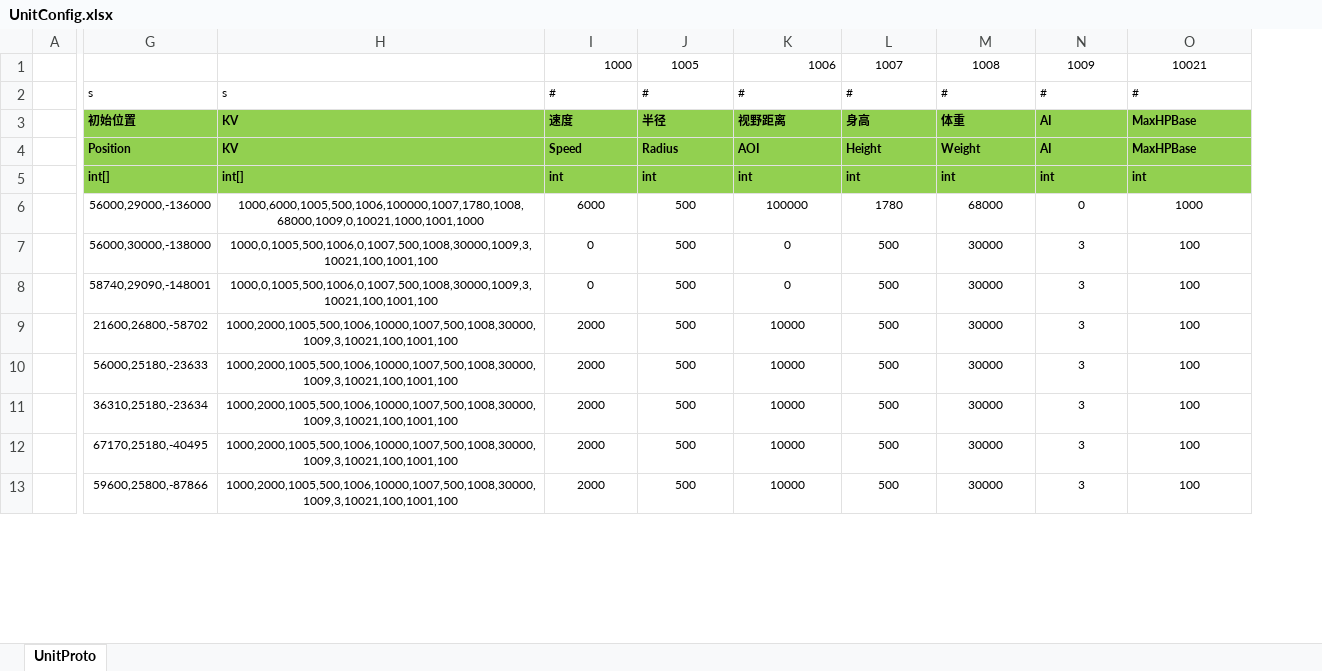
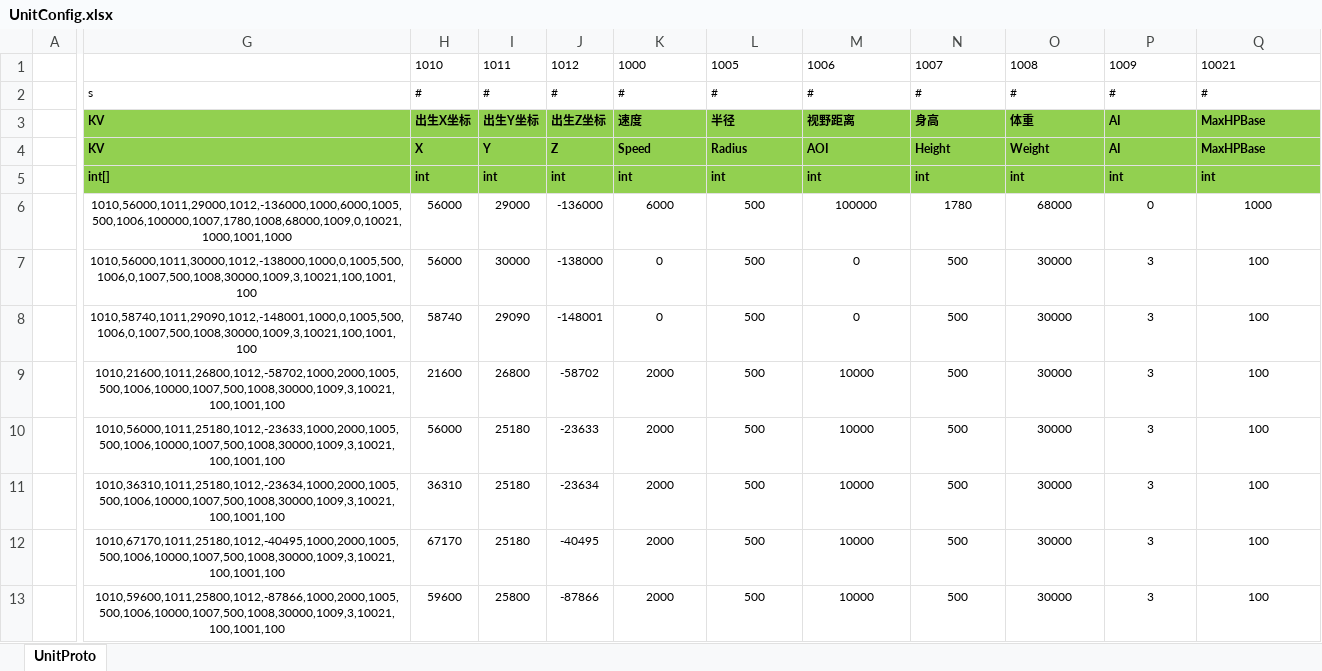
Before and after one commit to ificanli/ETGame, an Excel workbook: Packages/cn.etetet.wow/Excel/UnitConfig.xlsx, sheet UnitProto, drawn as a sheet; only a part is shown, gaps mark what is left out; values as stored, in another font and other column widths than the file's, no borders; removed rows and columns are numbered as before the commit, all else as after; the diff covers the shown part only; the diff names each change by its address in the sheet, - before the commit and + after, or states it on an @@ line.

```diff
--- a/Packages/cn.etetet.wow/Excel/UnitConfig.xlsx (sheet UnitProto)
+++ b/Packages/cn.etetet.wow/Excel/UnitConfig.xlsx (sheet UnitProto)
-column G, rows 2-13: s | 初始位置 | Position | int[] | 56000,29000,-136000 | 56000,30000,-138000 | 58740,29090,-148001 | 21600,26800,-58702 | 56000,25180,-23633 | 36310,25180,-23634 | 67170,25180,-40495 | 59600,25800,-87866
-column H, rows 2-13: s | KV | KV | int[] | 1000,6000,1005,500,1006,100000,1007,1780,1008,68000,1009,0,10021,1000,1001,1000 | 1000,0,1005,500,1006,0,1007,500,1008,30000,1009,3,10021,100,1001,100 | 1000,0,1005,500,1006,0,1007,500,1008,30000,1009,3,10021,100,1001,100 | 1000,2000,1005,500,1006,10000,1007,500,1008,30000,1009,3,10021,100,1001,100 | 1000,2000,1005,500,1006,10000,1007,500,1008,30000,1009,3,10021,100,1001,100 | 1000,2000,1005,500,1006,10000,1007,500,1008,30000,1009,3,10021,100,1001,100 | 1000,2000,1005,500,1006,10000,1007,500,1008,30000,1009,3,10021,100,1001,100 | 1000,2000,1005,500,1006,10000,1007,500,1008,30000,1009,3,10021,100,1001,100
+column G, rows 2-13: s | KV | KV | int[] | 1010,56000,1011,29000,1012,-136000,1000,6000,1005,500,1006,100000,1007,1780,1008,68000,1009,0,10021,1000,1001,1000 | 1010,56000,1011,30000,1012,-138000,1000,0,1005,500,1006,0,1007,500,1008,30000,1009,3,10021,100,1001,100 | 1010,58740,1011,29090,1012,-148001,1000,0,1005,500,1006,0,1007,500,1008,30000,1009,3,10021,100,1001,100 | 1010,21600,1011,26800,1012,-58702,1000,2000,1005,500,1006,10000,1007,500,1008,30000,1009,3,10021,100,1001,100 | 1010,56000,1011,25180,1012,-23633,1000,2000,1005,500,1006,10000,1007,500,1008,30000,1009,3,10021,100,1001,100 | 1010,36310,1011,25180,1012,-23634,1000,2000,1005,500,1006,10000,1007,500,1008,30000,1009,3,10021,100,1001,100 | 1010,67170,1011,25180,1012,-40495,1000,2000,1005,500,1006,10000,1007,500,1008,30000,1009,3,10021,100,1001,100 | 1010,59600,1011,25800,1012,-87866,1000,2000,1005,500,1006,10000,1007,500,1008,30000,1009,3,10021,100,1001,100
+column H, rows 1-13: 1010 | # | 出生X坐标 | X | int | 56000 | 56000 | 58740 | 21600 | 56000 | 36310 | 67170 | 59600
+column I, rows 1-13: 1011 | # | 出生Y坐标 | Y | int | 29000 | 30000 | 29090 | 26800 | 25180 | 25180 | 25180 | 25800
+column J, rows 1-13: 1012 | # | 出生Z坐标 | Z | int | -136000 | -138000 | -148001 | -58702 | -23633 | -23634 | -40495 | -87866
-K1 alignment: right
+K1 alignment: left
-L1 alignment: center
+L1 alignment: left
-M1 alignment: right
+M1 alignment: left
-N1:Q1 alignment: center
+N1:Q1 alignment: left
```
Also changed, not shown: cell formats elsewhere in this sheet, Packages/cn.etetet.wow/Excel/NumericTypeConfig.xlsx, 15 other files.
